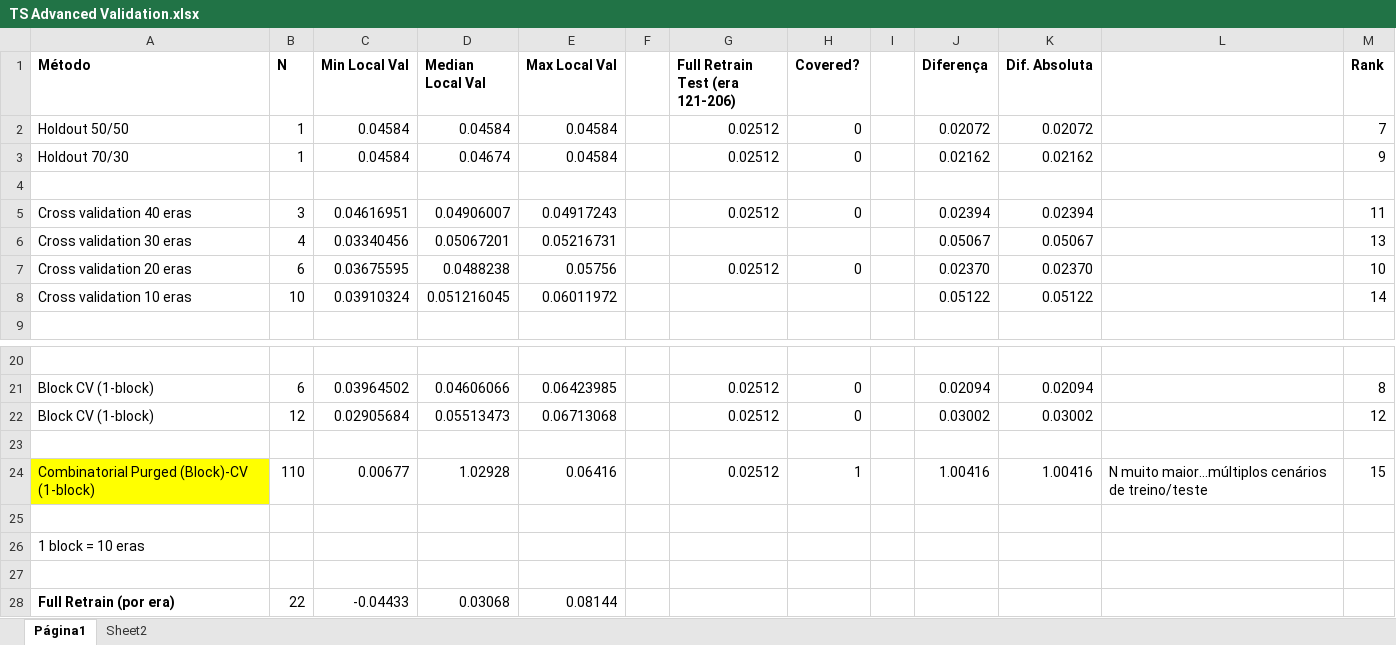
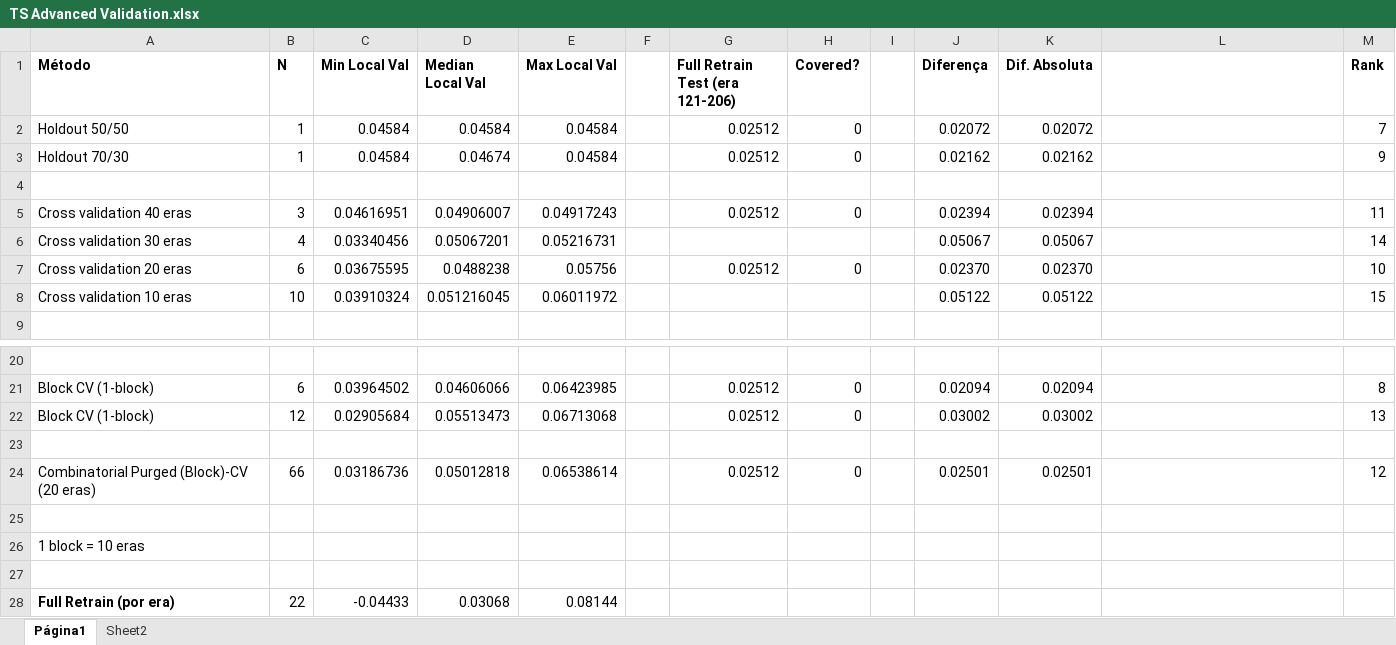
Before and after one commit to nicholasrichers/dissertacao, an Excel workbook: reports/TS Advanced Validation.xlsx, sheet Página1, drawn as a sheet; only a part is shown, gaps mark what is left out; values as stored, in another font and other column widths than the file's, no borders; removed rows and columns are numbered as before the commit, all else as after; the diff names each change by its address in the sheet, - before the commit and + after, or states it on an @@ line.

Commit message:
ts advanced validation

```diff
--- a/reports/TS Advanced Validation.xlsx (sheet Página1)
+++ b/reports/TS Advanced Validation.xlsx (sheet Página1)
-M6 (Rank): 13
+M6 (Rank): 14
-M8 (Rank): 14
+M8 (Rank): 15
-M22 (Rank): 12
+M22 (Rank): 13
-row 24: Combinatorial Purged (Block)-CV (1-block) | 110 | 0.00677 | 1.02928 | 0.06416 |  | 0.02512 | 1 |  | 1.00416 | 1.00416 | N muito maior...múltiplos cenários de treino/teste | 15
+row 24: Combinatorial Purged (Block)-CV (20 eras) | 66 | 0.03186736 | 0.05012818 | 0.06538614 |  | 0.02512 | 0 |  | 0.02501 | 0.02501 |  | 12
```
Also changed, not shown: 4 other files.
